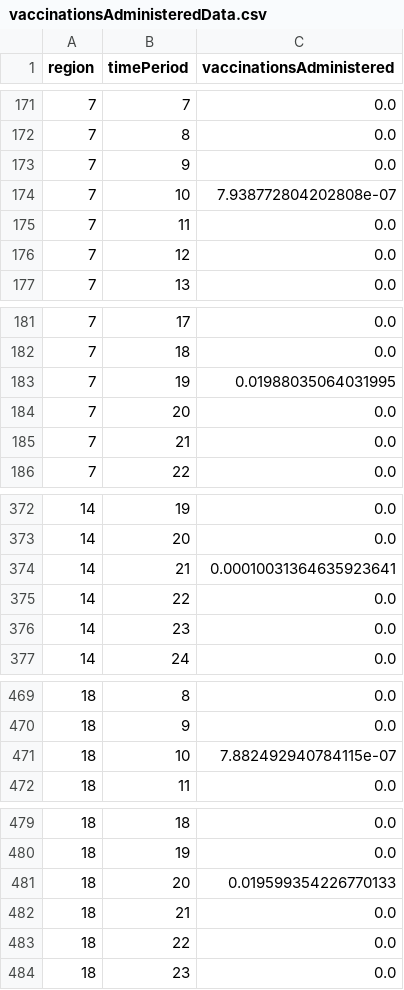
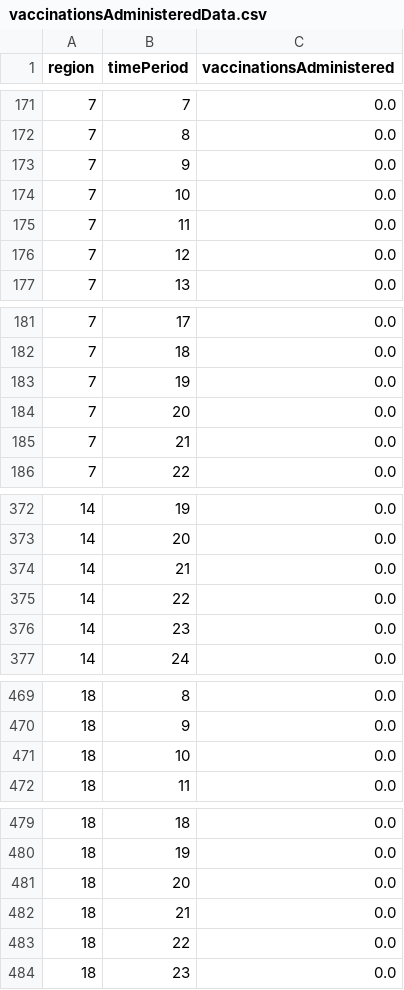
Before and after one commit to alexdelise/Data-Driven-SIRV-OR, a CSV file: outputData/vaccinationsAdministeredData.csv, drawn as a sheet; only a part is shown, gaps mark what is left out; the diff covers the shown part only.

```diff
--- a/outputData/vaccinationsAdministeredData.csv
+++ b/outputData/vaccinationsAdministeredData.csv
@@ -173,3 +173,3 @@ region,timePeriod,vaccinationsAdministered
 7,9,0.0
-7,10,7.938772804202808e-07
+7,10,0.0
 7,11,0.0
@@ -182,3 +182,3 @@ region,timePeriod,vaccinationsAdministered
 7,18,0.0
-7,19,0.01988035064031995
+7,19,0.0
 7,20,0.0
@@ -373,3 +373,3 @@ region,timePeriod,vaccinationsAdministered
 14,20,0.0
-14,21,0.00010031364635923641
+14,21,0.0
 14,22,0.0
@@ -470,3 +470,3 @@ region,timePeriod,vaccinationsAdministered
 18,9,0.0
-18,10,7.882492940784115e-07
+18,10,0.0
 18,11,0.0
@@ -480,3 +480,3 @@ region,timePeriod,vaccinationsAdministered
 18,19,0.0
-18,20,0.019599354226770133
+18,20,0.0
 18,21,0.0
```
Also changed, not shown: 17 edited cells elsewhere in this file, outputData/hospitalizationData.csv, outputData/infectedData.csv, 23 other files.
